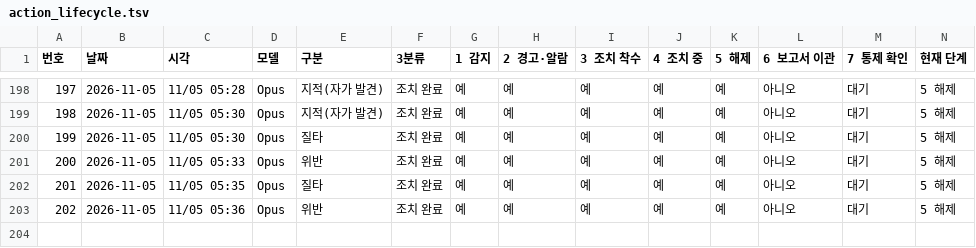
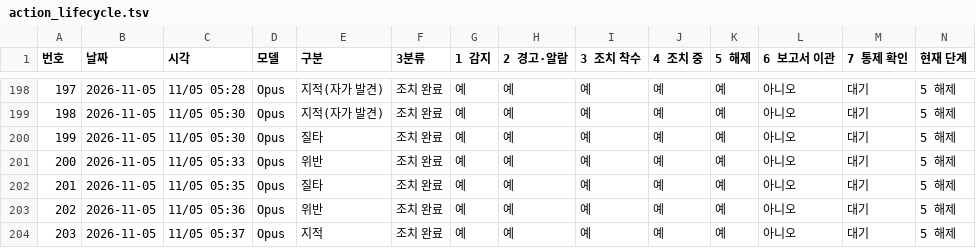
Before and after one commit to Kimsoowhan/hiven-ai-site, a TSV file: cowork/ctl/action_lifecycle.tsv, drawn as a sheet; only a part is shown, gaps mark what is left out.

```diff
--- a/cowork/ctl/action_lifecycle.tsv
+++ b/cowork/ctl/action_lifecycle.tsv
@@ -203 +203,2 @@
 202	2026-11-05	11/05 05:36	Opus	위반	조치 완료	예	예	예	예	예	아니오	대기	5 해제
+203	2026-11-05	11/05 05:37	Opus	지적	조치 완료	예	예	예	예	예	아니오	대기	5 해제
```
Also changed, not shown: cowork/ctl/model_control_history.tsv, 3 other files.
